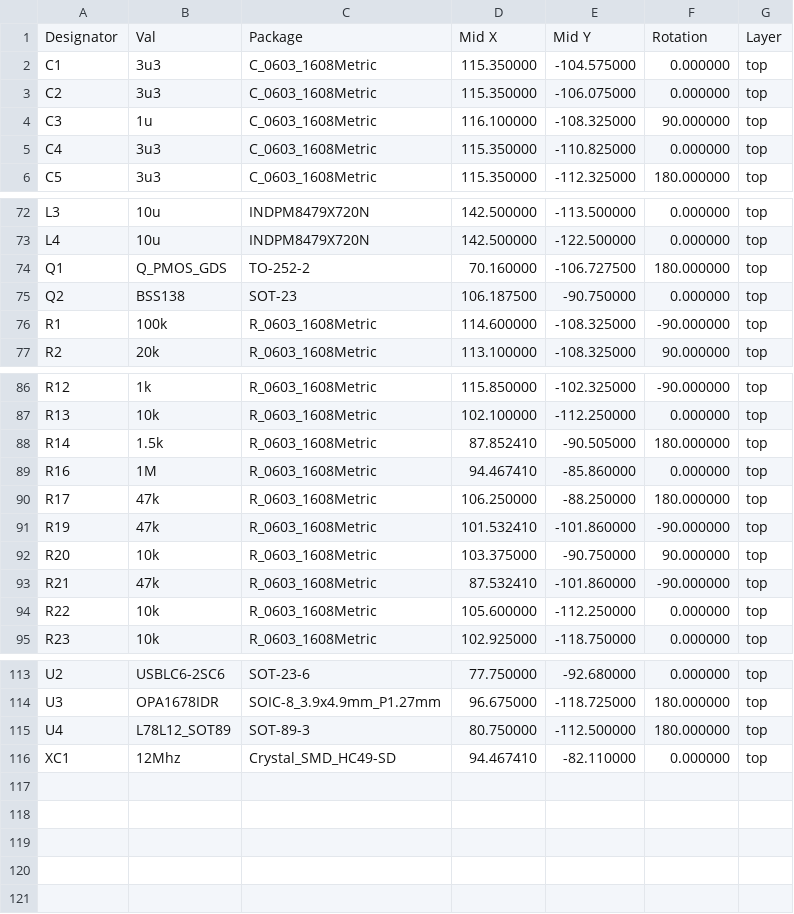
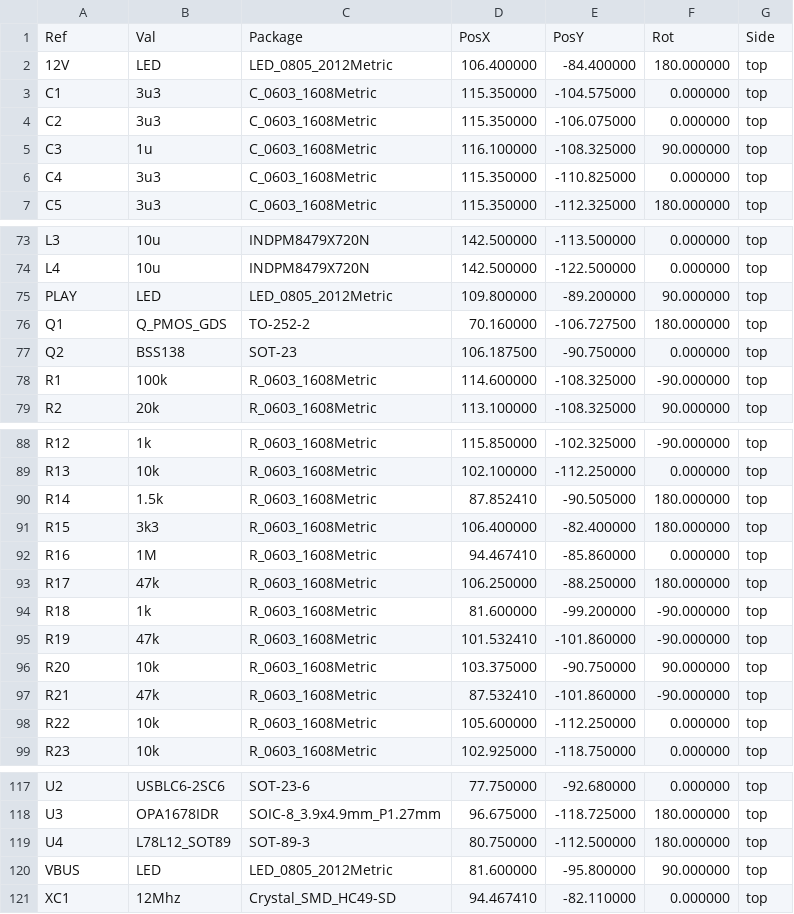
Before and after one commit to Loredati-svg/Class-D-Audio-Amplifier, a CSV file: KiCad_Project/Fabrication_files/Audio_Amp_v1-all-pos.csv, drawn as a sheet; only a part is shown, gaps mark what is left out; removed rows and columns are numbered as before the commit, all else as after; the diff names each change by its address in the sheet, - before the commit and + after, or states it on an @@ line.

```diff
--- a/KiCad_Project/Fabrication_files/Audio_Amp_v1-all-pos.csv
+++ b/KiCad_Project/Fabrication_files/Audio_Amp_v1-all-pos.csv
-row 1: Designator | Val | Package | Mid X | Mid Y | Rotation | Layer
+row 1: Ref | Val | Package | PosX | PosY | Rot | Side
+row 2: 12V | LED | LED_0805_2012Metric | 106.400000 | -84.400000 | 180.000000 | top
+row 75: PLAY | LED | LED_0805_2012Metric | 109.800000 | -89.200000 | 90.000000 | top
+row 91: R15 | 3k3 | R_0603_1608Metric | 106.400000 | -82.400000 | 180.000000 | top
+row 94: R18 | 1k | R_0603_1608Metric | 81.600000 | -99.200000 | -90.000000 | top
+row 120: VBUS | LED | LED_0805_2012Metric | 81.600000 | -95.800000 | 90.000000 | top
```
Also changed, not shown: 14 other files.
